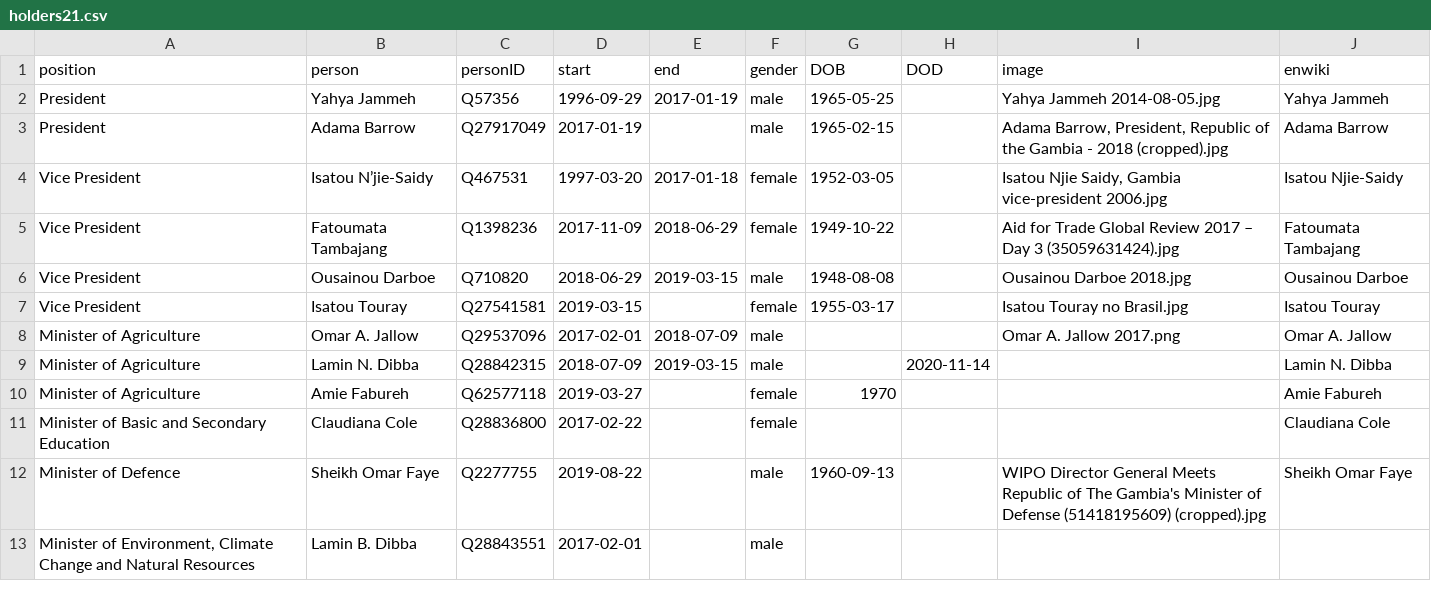
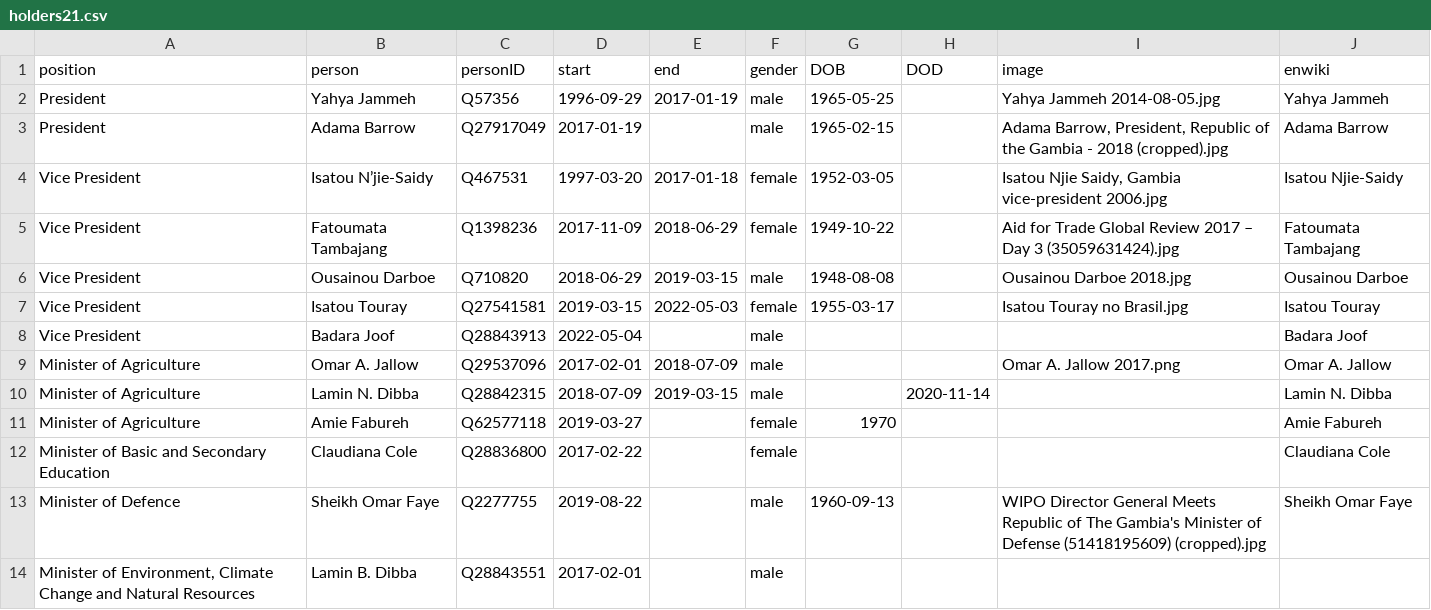
Before and after one commit to every-politician-scrapers/gambia-ministers, a CSV file: html/holders21.csv, drawn as a sheet; only a part is shown.

```diff
--- a/html/holders21.csv
+++ b/html/holders21.csv
@@ -6,3 +6,4 @@ Vice President,Fatoumata Tambajang,Q1398236,2017-11-09,2018-06-29,female,1949-10
 Vice President,Ousainou Darboe,Q710820,2018-06-29,2019-03-15,male,1948-08-08,,Ousainou Darboe 2018.jpg,Ousainou Darboe
-Vice President,Isatou Touray,Q27541581,2019-03-15,,female,1955-03-17,,Isatou Touray no Brasil.jpg,Isatou Touray
+Vice President,Isatou Touray,Q27541581,2019-03-15,2022-05-03,female,1955-03-17,,Isatou Touray no Brasil.jpg,Isatou Touray
+Vice President,Badara Joof,Q28843913,2022-05-04,,male,,,,Badara Joof
 Minister of Agriculture,Omar A. Jallow,Q29537096,2017-02-01,2018-07-09,male,,,Omar A. Jallow 2017.png,Omar A. Jallow
```
Also changed, not shown: html/current.csv, 1 other file.
